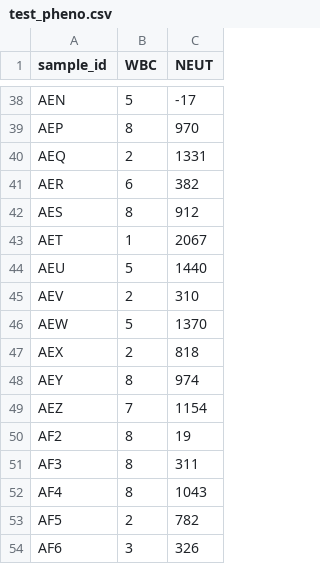
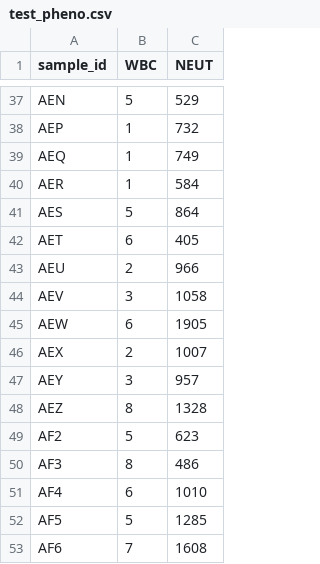
Before and after one commit to TheJacksonLaboratory/HaploQA_qtl2_comp, a CSV file: cc_qtl2_test/test_pheno.csv, drawn as a sheet; only a part is shown, gaps mark what is left out; the diff covers the shown part only.

```diff
--- a/cc_qtl2_test/test_pheno.csv
+++ b/cc_qtl2_test/test_pheno.csv
@@ -38,17 +37,17 @@
-"AEN",5,-17
-"AEP",8,970
-"AEQ",2,1331
-"AER",6,382
-"AES",8,912
-"AET",1,2067
-"AEU",5,1440
-"AEV",2,310
-"AEW",5,1370
-"AEX",2,818
-"AEY",8,974
-"AEZ",7,1154
-"AF2",8,19
-"AF3",8,311
-"AF4",8,1043
-"AF5",2,782
-"AF6",3,326
+"AEN",5,529
+"AEP",1,732
+"AEQ",1,749
+"AER",1,584
+"AES",5,864
+"AET",6,405
+"AEU",2,966
+"AEV",3,1058
+"AEW",6,1905
+"AEX",2,1007
+"AEY",3,957
+"AEZ",8,1328
+"AF2",5,623
+"AF3",8,486
+"AF4",6,1010
+"AF5",5,1285
+"AF6",7,1608
```
Also changed, not shown: 2 removed rows and 85 edited cells elsewhere in this file, cc_qtl2_test/test_crossinfo.csv, 12 other files.
